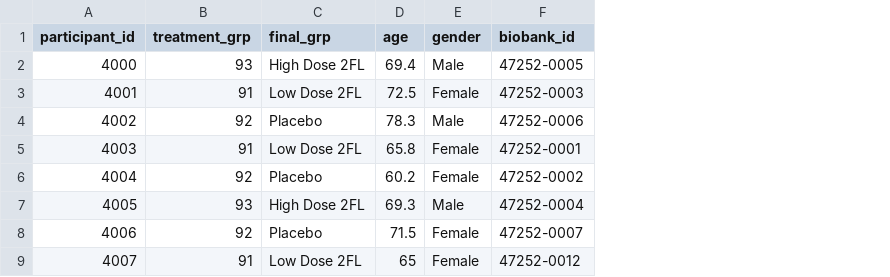
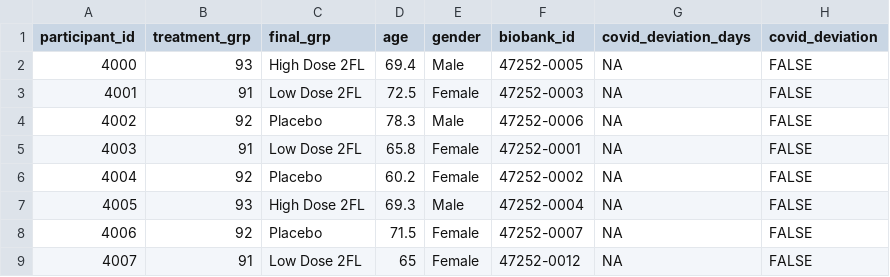
Before and after one commit to SonnenburgLab/RAMP_study_analysis, a CSV file: metadata/RAMP_participant_metadata.csv, drawn as a sheet; only a part is shown; the diff names each change by its address in the sheet, - before the commit and + after, or states it on an @@ line.

```diff
--- a/metadata/RAMP_participant_metadata.csv
+++ b/metadata/RAMP_participant_metadata.csv
+column G (covid_deviation_days), rows 2-9: all NA
+column H (covid_deviation), rows 2-9: all FALSE
```
Also changed, not shown: data/16S/16S_bifido_responder_status.csv, 36 other files.
